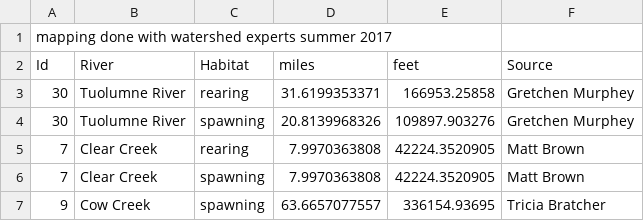
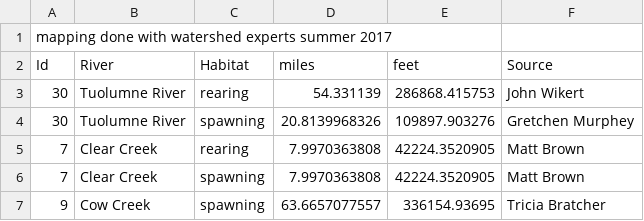
Before and after one commit to FlowWest/cvpiaHabitat, a CSV file: data-raw/FR_chinook_habitat_extents.csv, drawn as a sheet; only a part is shown.

```diff
--- a/data-raw/FR_chinook_habitat_extents.csv
+++ b/data-raw/FR_chinook_habitat_extents.csv
@@ -2,3 +2,3 @@ mapping done with watershed experts summer 2017,,,,,
 Id,River,Habitat,miles,feet,Source
-30,Tuolumne River,rearing,31.6199353371,166953.25858,Gretchen Murphey
+30,Tuolumne River,rearing,54.331139,286868.415753,John Wikert
 30,Tuolumne River,spawning,20.8139968326,109897.903276,Gretchen Murphey
```
Also changed, not shown: 4 other files.
